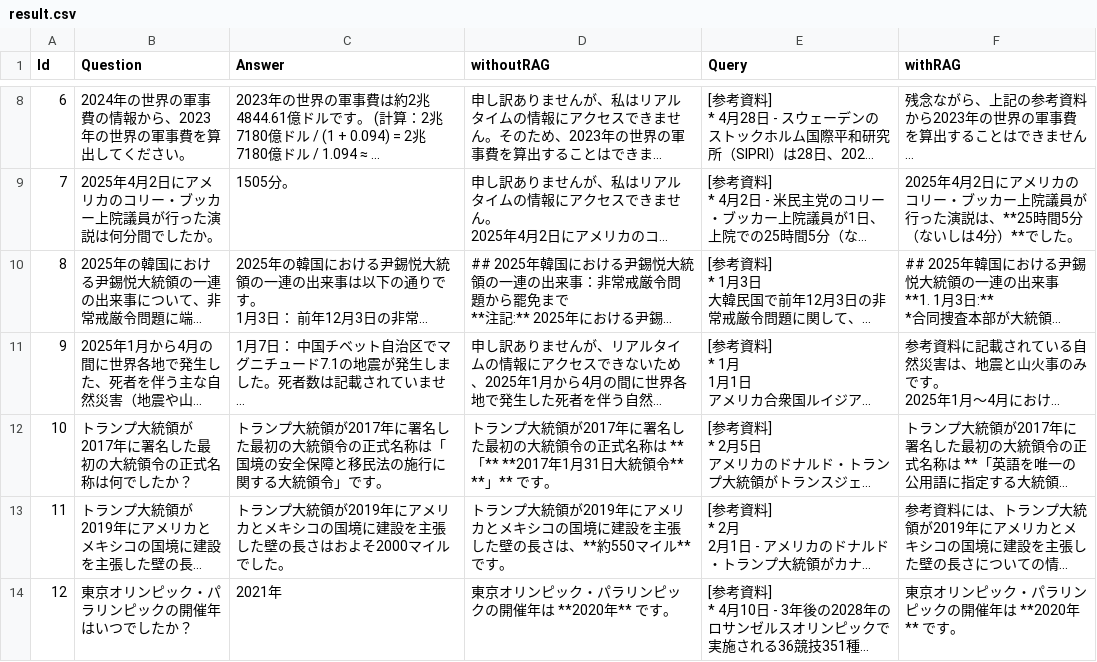
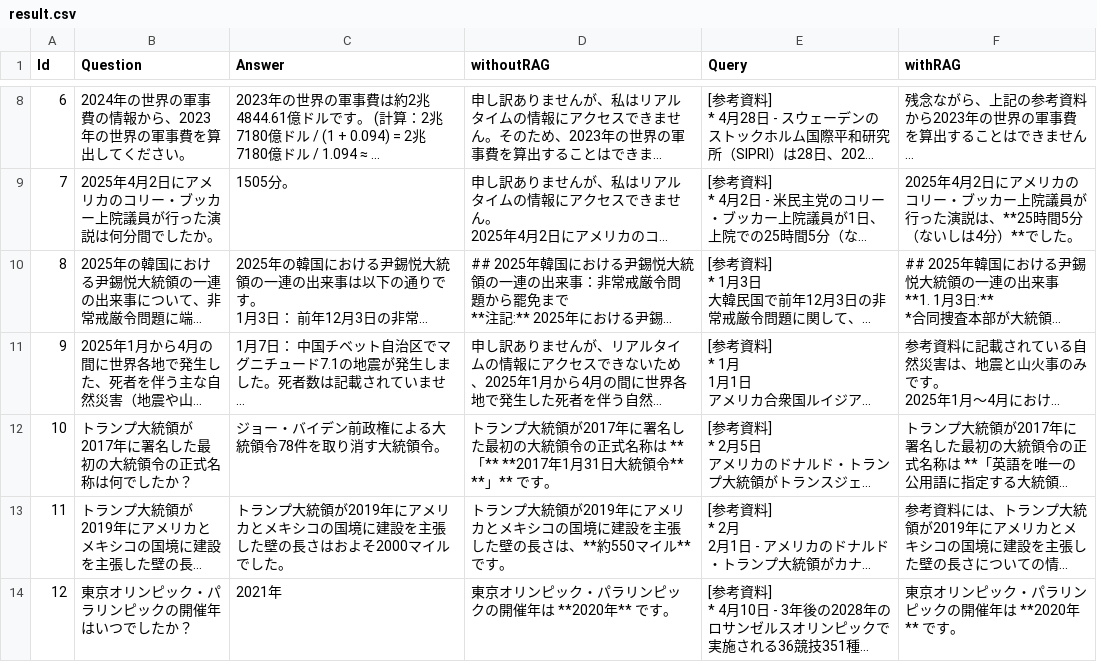
Before and after one commit to shinybell/rag-experiment, a CSV file: result.csv, drawn as a sheet; only a part is shown, gaps mark what is left out; long unchanged cells end in …; the diff names each change by its address in the sheet, - before the commit and + after, or states it on an @@ line.

```diff
--- a/result.csv
+++ b/result.csv
-C12 (Answer): トランプ大統領が2017年に署名した最初の大統領令の正式名称は「国境の安全保障と移民法の施行に関する大統領令」です。
+C12 (Answer): ジョー・バイデン前政権による大統領令78件を取り消す大統領令。
```
Also changed, not shown: data/2025questions.csv, 1 other file.
